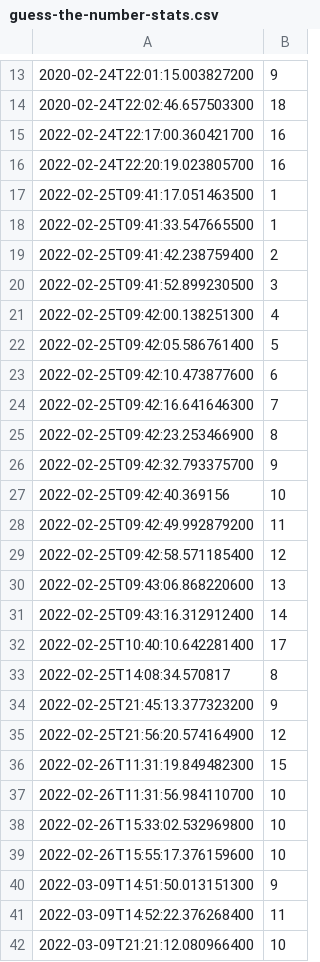
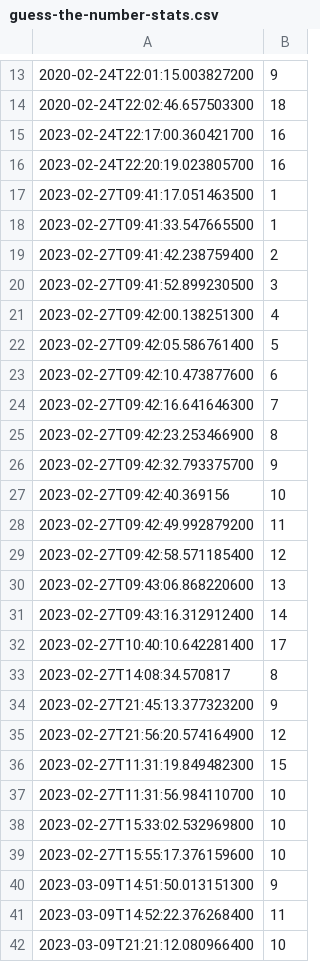
Before and after one commit to tpstjn/COMP452-CodeTesting, a CSV file: guess-the-number-stats.csv, drawn as a sheet; only a part is shown, gaps mark what is left out; the diff covers the shown part only.

Commit message:
Update stats file for 2023

```diff
--- a/guess-the-number-stats.csv
+++ b/guess-the-number-stats.csv
@@ -14,29 +14,29 @@
 "2020-02-24T22:02:46.657503300","18"
-"2022-02-24T22:17:00.360421700","16"
-"2022-02-24T22:20:19.023805700","16"
-"2022-02-25T09:41:17.051463500","1"
-"2022-02-25T09:41:33.547665500","1"
-"2022-02-25T09:41:42.238759400","2"
-"2022-02-25T09:41:52.899230500","3"
-"2022-02-25T09:42:00.138251300","4"
-"2022-02-25T09:42:05.586761400","5"
-"2022-02-25T09:42:10.473877600","6"
-"2022-02-25T09:42:16.641646300","7"
-"2022-02-25T09:42:23.253466900","8"
-"2022-02-25T09:42:32.793375700","9"
-"2022-02-25T09:42:40.369156","10"
-"2022-02-25T09:42:49.992879200","11"
-"2022-02-25T09:42:58.571185400","12"
-"2022-02-25T09:43:06.868220600","13"
-"2022-02-25T09:43:16.312912400","14"
-"2022-02-25T10:40:10.642281400","17"
-"2022-02-25T14:08:34.570817","8"
-"2022-02-25T21:45:13.377323200","9"
-"2022-02-25T21:56:20.574164900","12"
-"2022-02-26T11:31:19.849482300","15"
-"2022-02-26T11:31:56.984110700","10"
-"2022-02-26T15:33:02.532969800","10"
-"2022-02-26T15:55:17.376159600","10"
-"2022-03-09T14:51:50.013151300","9"
-"2022-03-09T14:52:22.376268400","11"
-"2022-03-09T21:21:12.080966400","10"
+"2023-02-24T22:17:00.360421700","16"
+"2023-02-24T22:20:19.023805700","16"
+"2023-02-27T09:41:17.051463500","1"
+"2023-02-27T09:41:33.547665500","1"
+"2023-02-27T09:41:42.238759400","2"
+"2023-02-27T09:41:52.899230500","3"
+"2023-02-27T09:42:00.138251300","4"
+"2023-02-27T09:42:05.586761400","5"
+"2023-02-27T09:42:10.473877600","6"
+"2023-02-27T09:42:16.641646300","7"
+"2023-02-27T09:42:23.253466900","8"
+"2023-02-27T09:42:32.793375700","9"
+"2023-02-27T09:42:40.369156","10"
+"2023-02-27T09:42:49.992879200","11"
+"2023-02-27T09:42:58.571185400","12"
+"2023-02-27T09:43:06.868220600","13"
+"2023-02-27T09:43:16.312912400","14"
+"2023-02-27T10:40:10.642281400","17"
+"2023-02-27T14:08:34.570817","8"
+"2023-02-27T21:45:13.377323200","9"
+"2023-02-27T21:56:20.574164900","12"
+"2023-02-27T11:31:19.849482300","15"
+"2023-02-27T11:31:56.984110700","10"
+"2023-02-27T15:33:02.532969800","10"
+"2023-02-27T15:55:17.376159600","10"
+"2023-03-09T14:51:50.013151300","9"
+"2023-03-09T14:52:22.376268400","11"
+"2023-03-09T21:21:12.080966400","10"
```
Also changed, not shown: 1 edited cell elsewhere in this file.
